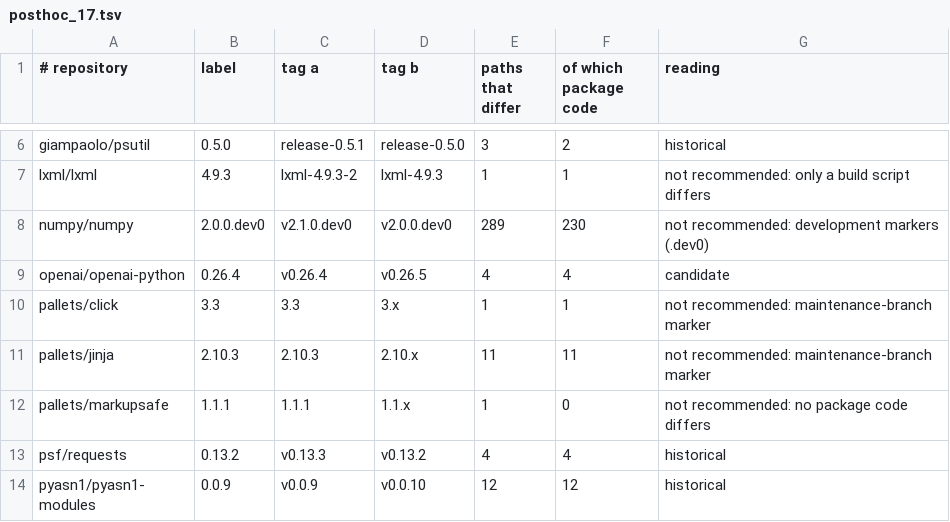
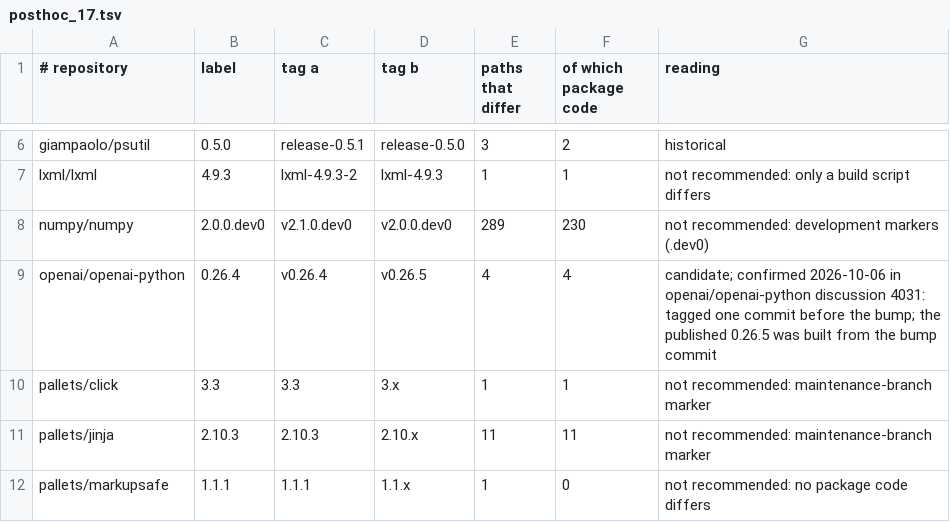
Before and after one commit to luizfnsilva/closure_drift, a TSV file: tools/study/posthoc_17.tsv, drawn as a sheet; only a part is shown, gaps mark what is left out; the shorter side is filled out with more unchanged rows.

```diff
--- a/tools/study/posthoc_17.tsv
+++ b/tools/study/posthoc_17.tsv
@@ -8,3 +8,3 @@ lxml/lxml	4.9.3	lxml-4.9.3-2	lxml-4.9.3	1	1	not recommended: only a build script
 numpy/numpy	2.0.0.dev0	v2.1.0.dev0	v2.0.0.dev0	289	230	not recommended: development markers (.dev0)
-openai/openai-python	0.26.4	v0.26.4	v0.26.5	4	4	candidate
+openai/openai-python	0.26.4	v0.26.4	v0.26.5	4	4	candidate; confirmed 2026-10-06 in openai/openai-python discussion 4031: tagged one commit before the bump; the published 0.26.5 was built from the bump commit
 pallets/click	3.3	3.3	3.x	1	1	not recommended: maintenance-branch marker
```
Also changed, not shown: 3 other files.
